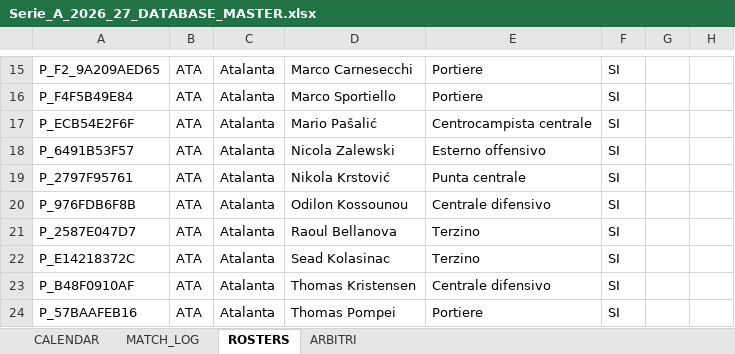
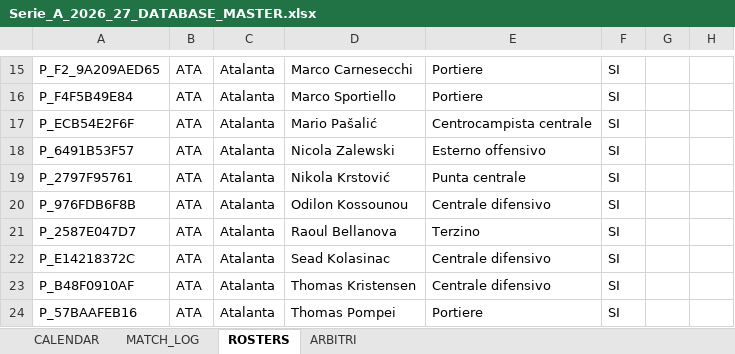
Before and after one commit to desantism505-lang/serie-a-tool, an Excel workbook: Serie_A_2026_27_DATABASE_MASTER.xlsx, sheet ROSTERS, drawn as a sheet; only a part is shown, gaps mark what is left out; values as stored, in another font and other column widths than the file's, no borders; the diff names each change by its address in the sheet, - before the commit and + after, or states it on an @@ line.

```diff
--- a/Serie_A_2026_27_DATABASE_MASTER.xlsx (sheet ROSTERS)
+++ b/Serie_A_2026_27_DATABASE_MASTER.xlsx (sheet ROSTERS)
-E22: Terzino
+E22: Centrale difensivo
```
Also changed, not shown: sheet MATCH_LOG, 1 other file.
